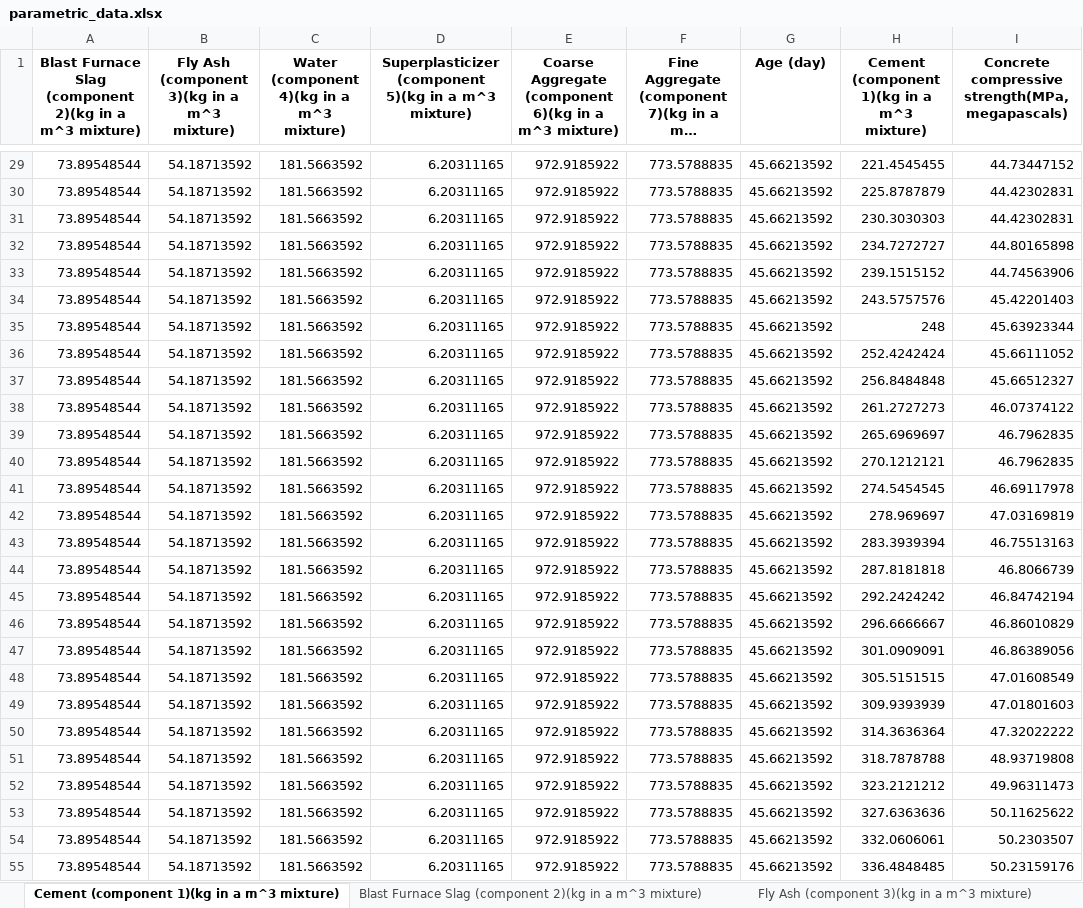
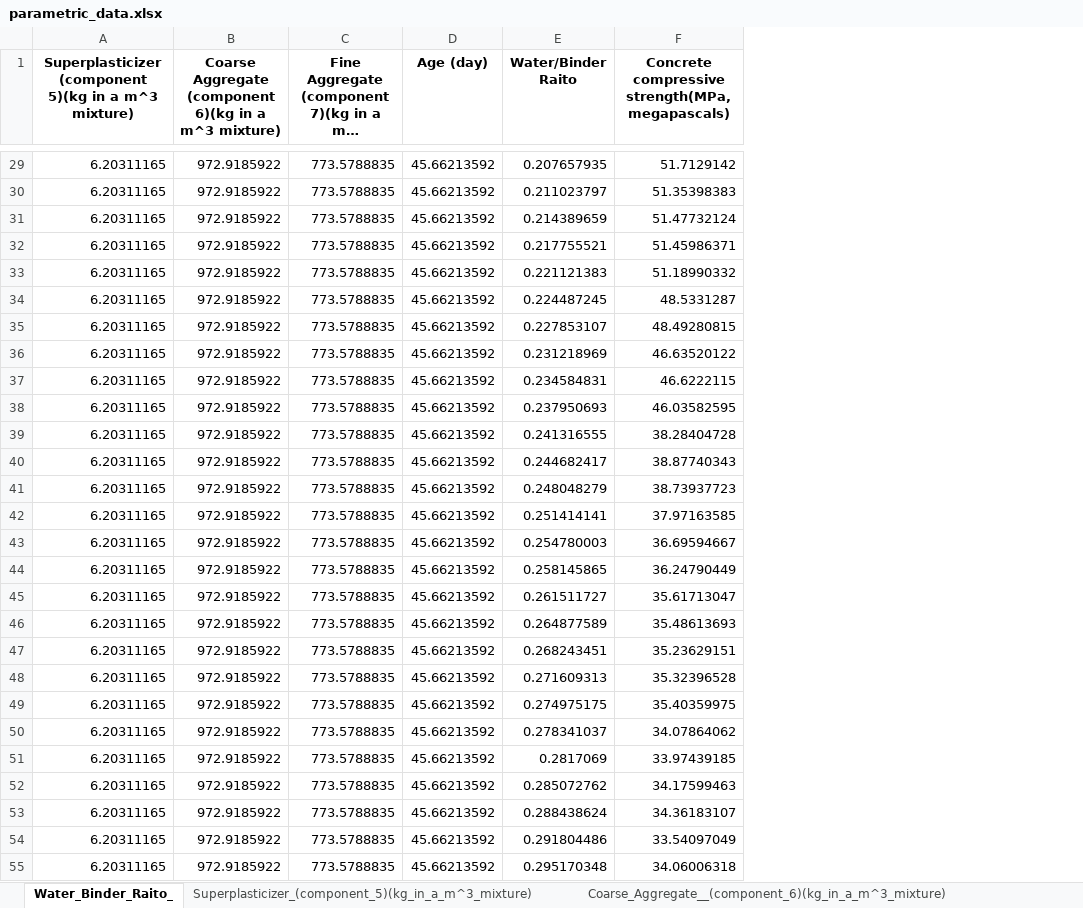
Before and after one commit to PrplHrt/PrplFrame, an Excel workbook: results/parametric/parametric_data.xlsx, sheet Water_Binder_Raito_, drawn as a sheet; only a part is shown, gaps mark what is left out; long unchanged cells end in …; values as stored, in another font and other column widths than the file's, no borders; removed rows and columns are numbered as before the commit, all else as after; the diff covers the shown part only; the diff names each change by its address in the sheet, - before the commit and + after, or states it on an @@ line.

Commit message:
Added the invalid filename function to the sheet naming

```diff
--- a/results/parametric/parametric_data.xlsx (sheet Water_Binder_Raito_)
+++ b/results/parametric/parametric_data.xlsx (sheet Water_Binder_Raito_)
-sheet tab: Cement (component 1)(kg in a m^3 mixture)
+sheet tab: Water_Binder_Raito_
-sheet tab: Blast Furnace Slag (component 2)(kg in a m^3 mixture)
+sheet tab: Superplasticizer_(component_5)(kg_in_a_m^3_mixture)
-sheet tab: Fly Ash (component 3)(kg in a m^3 mixture)
+sheet tab: Coarse_Aggregate__(component_6)(kg_in_a_m^3_mixture)
-column A, row 1: Blast Furnace Slag (component 2)(kg in a m^3 mixture); rows 29-55: all 73.89548544
-column B, row 1: Fly Ash (component 3)(kg in a m^3 mixture); rows 29-55: all 54.18713592
-column C, row 1: Water (component 4)(kg in a m^3 mixture); rows 29-55: all 181.5663592
-column H, row 1: Cement (component 1)(kg in a m^3 mixture); rows 29-55: 221.4545455 | 225.8787879 | 230.3030303 | 234.7272727 | 239.1515152 | 243.5757576 | 248 | 252.4242424 | 256.8484848 | 261.2727273 | 265.6969697 | 270.1212121 | 274.5454545 | 278.969697 | 283.3939394 | 287.8181818 | 292.2424242 | 296.6666667 | 301.0909091 | 305.5151515 | 309.9393939 | 314.3636364 | 318.7878788 | 323.2121212 | 327.6363636 | 332.0606061 | 336.4848485
+column E (Water/Binder Raito), rows 29-55: 0.207657935 | 0.211023797 | 0.214389659 | 0.217755521 | 0.221121383 | 0.224487245 | 0.227853107 | 0.231218969 | 0.234584831 | 0.237950693 | 0.241316555 | 0.244682417 | 0.248048279 | 0.251414141 | 0.254780003 | 0.258145865 | 0.261511727 | 0.264877589 | 0.268243451 | 0.271609313 | 0.274975175 | 0.278341037 | 0.2817069 | 0.285072762 | 0.288438624 | 0.291804486 | 0.295170348
-F29: 44.73447152
+F29: 51.7129142
-F30: 44.42302831
+F30: 51.35398383
-F31: 44.42302831
+F31: 51.47732124
-F32: 44.80165898
+F32: 51.45986371
-F33: 44.74563906
+F33: 51.18990332
-F34: 45.42201403
+F34: 48.5331287
-F35: 45.63923344
+F35: 48.49280815
-F36: 45.66111052
+F36: 46.63520122
-F37: 45.66512327
+F37: 46.6222115
-F38: 46.07374122
+F38: 46.03582595
-F39: 46.7962835
+F39: 38.28404728
-F40: 46.7962835
+F40: 38.87740343
-F41: 46.69117978
+F41: 38.73937723
-F42: 47.03169819
+F42: 37.97163585
-F43: 46.75513163
+F43: 36.69594667
-F44: 46.8066739
+F44: 36.24790449
-F45: 46.84742194
+F45: 35.61713047
-F46: 46.86010829
+F46: 35.48613693
-F47: 46.86389056
+F47: 35.23629151
-F48: 47.01608549
+F48: 35.32396528
-F49: 47.01801603
+F49: 35.40359975
-F50: 47.32022222
+F50: 34.07864062
-F51: 48.93719808
+F51: 33.97439185
-F52: 49.96311473
+F52: 34.17599463
-F53: 50.11625622
+F53: 34.36183107
-F54: 50.2303507
+F54: 33.54097049
-F55: 50.23159176
+F55: 34.06006318
```
Also changed, not shown: 73 edited cells elsewhere in this sheet, sheet Coarse_Aggregate__(component_6)(kg_in_a_m^3_mixture), sheet Superplasticizer_(component_5)(kg_in_a_m^3_mixture), sheet Age_(day), sheet Fine_Aggregate_(component_7)(kg_in_a_m^3_mixture), other sheet tabs, 8 other files.
